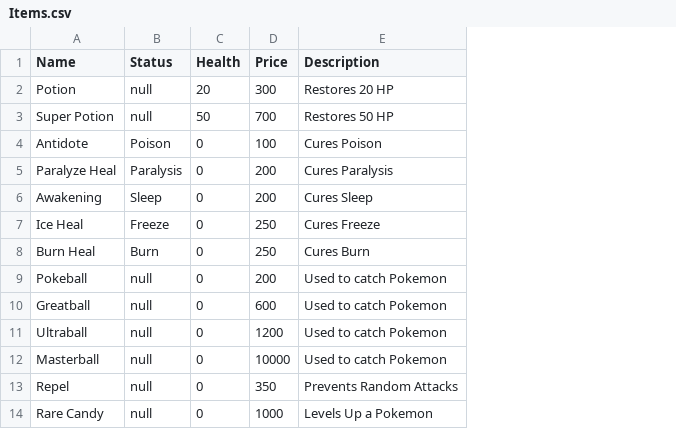
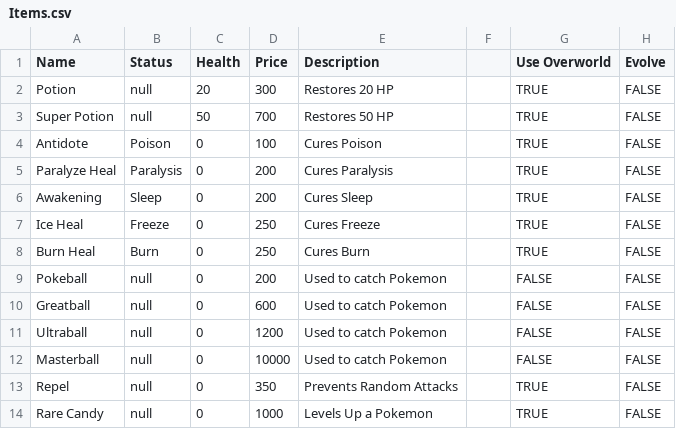
Before and after one commit to jnaky4/Pokemon-Remaster, a CSV file: Assets/Scripts/Resources/Items.csv, drawn as a sheet; only a part is shown; the diff names each change by its address in the sheet, - before the commit and + after, or states it on an @@ line.

```diff
--- a/Assets/Scripts/Resources/Items.csv
+++ b/Assets/Scripts/Resources/Items.csv
+column F, empty
+column G (Use Overworld), rows 2-14: TRUE | TRUE | TRUE | TRUE | TRUE | TRUE | TRUE | FALSE | FALSE | FALSE | FALSE | TRUE | TRUE
+column H (Evolve), rows 2-14: all FALSE
```
Also changed, not shown: 11 other files.
